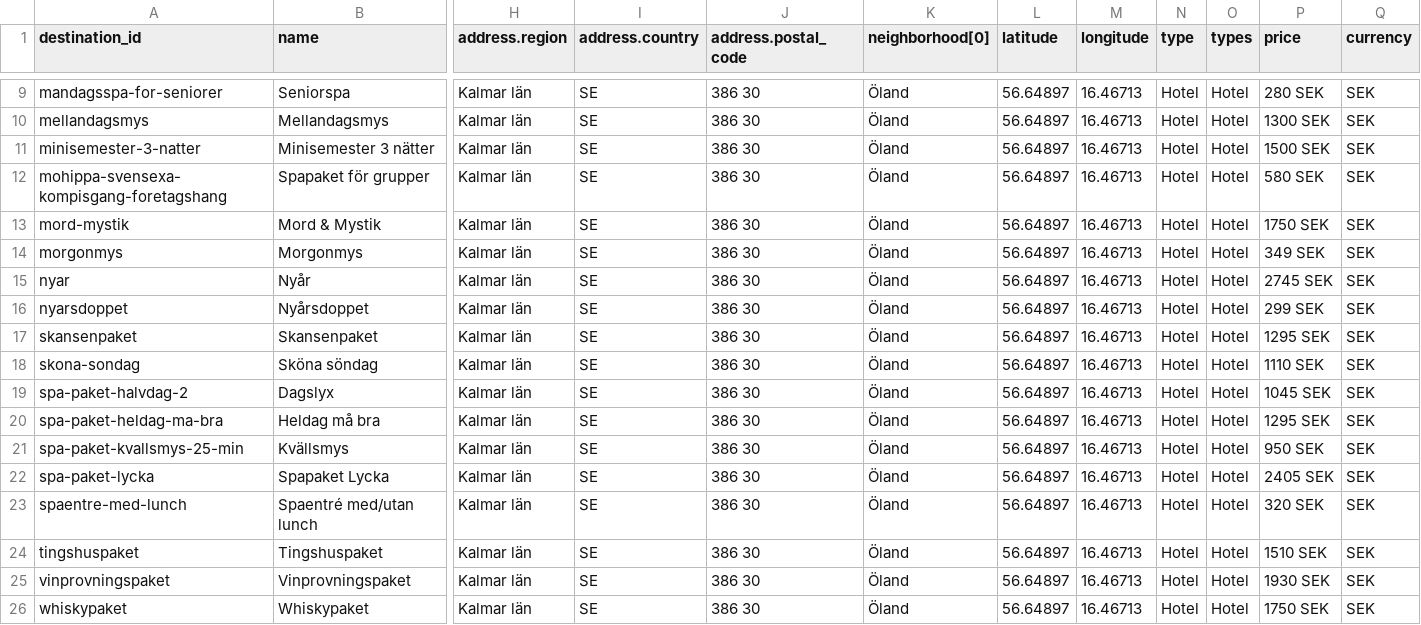
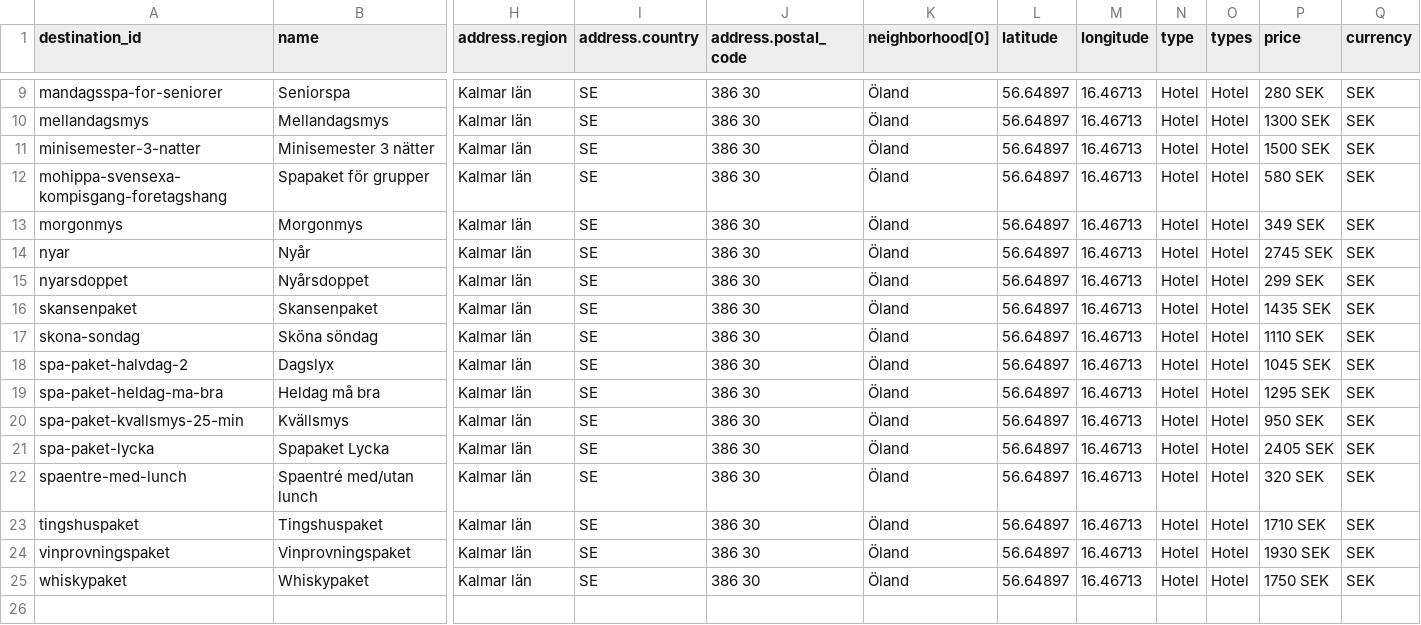
Before and after one commit to Viva-Media/hotelskansen-feed, a CSV file: destinations.csv, drawn as a sheet; only a part is shown, gaps mark what is left out; removed rows and columns are numbered as before the commit, all else as after; rows hold the shown columns only; the diff names each change by its address in the sheet, - before the commit and + after, or states it on an @@ line.

```diff
--- a/destinations.csv
+++ b/destinations.csv
-row 13: mord-mystik | Mord & Mystik | Kalmar län | SE | 386 30 | Öland | 56.64897 | 16.46713 | Hotel | Hotel | 1750 SEK | SEK
-P16 (price): 1295 SEK
+P16 (price): 1435 SEK
-P23 (price): 1510 SEK
+P23 (price): 1710 SEK
```
Also changed, not shown: feed.csv, products.csv, 5 other files.
